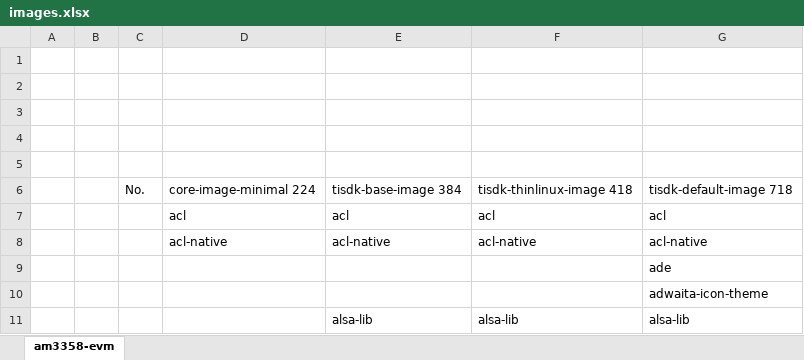
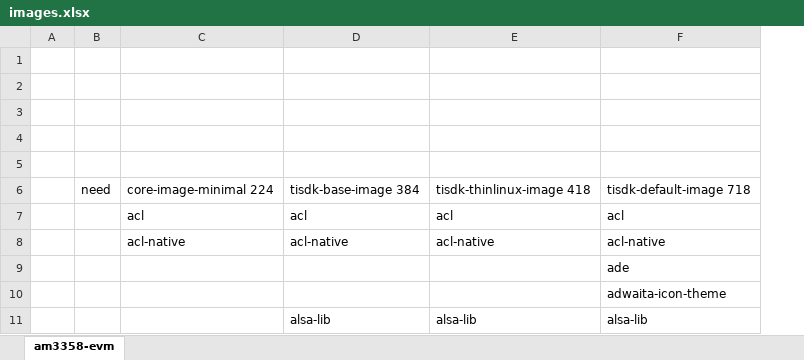
Before and after one commit to rootkitpan/ti_yocto, an Excel workbook: images.xlsx, sheet am3358-evm, drawn as a sheet; only a part is shown; values as stored, in another font and other column widths than the file's, no borders; removed rows and columns are numbered as before the commit, all else as after; the diff names each change by its address in the sheet, - before the commit and + after, or states it on an @@ line.

```diff
--- a/images.xlsx (sheet am3358-evm)
+++ b/images.xlsx (sheet am3358-evm)
-column B, empty
-column C, row 6: No.
+column B, row 6: need
```
Also changed, not shown: 3 other files.
